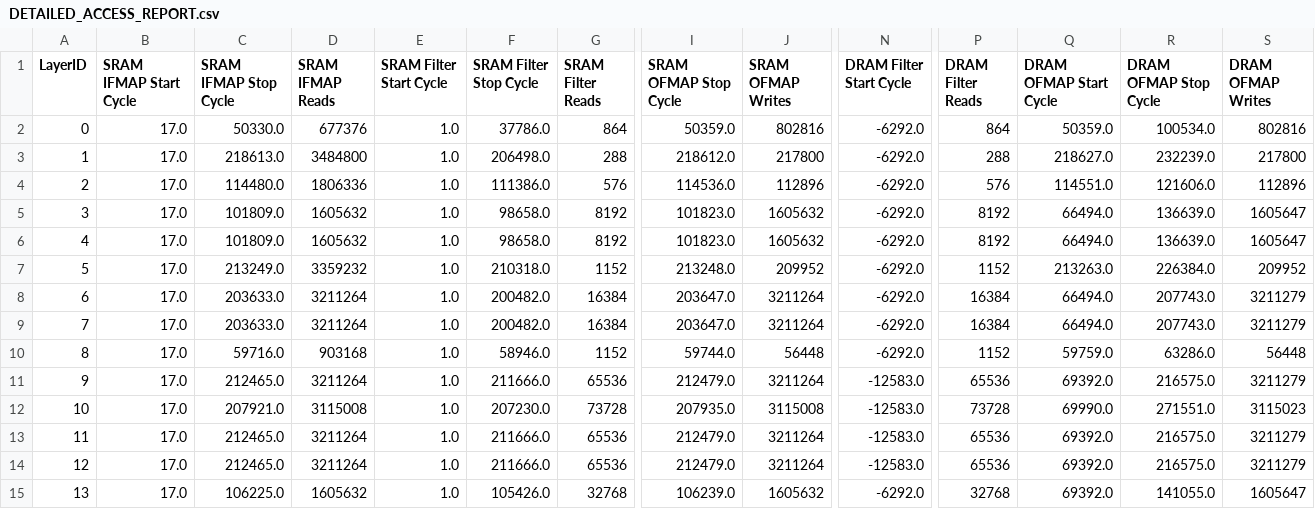
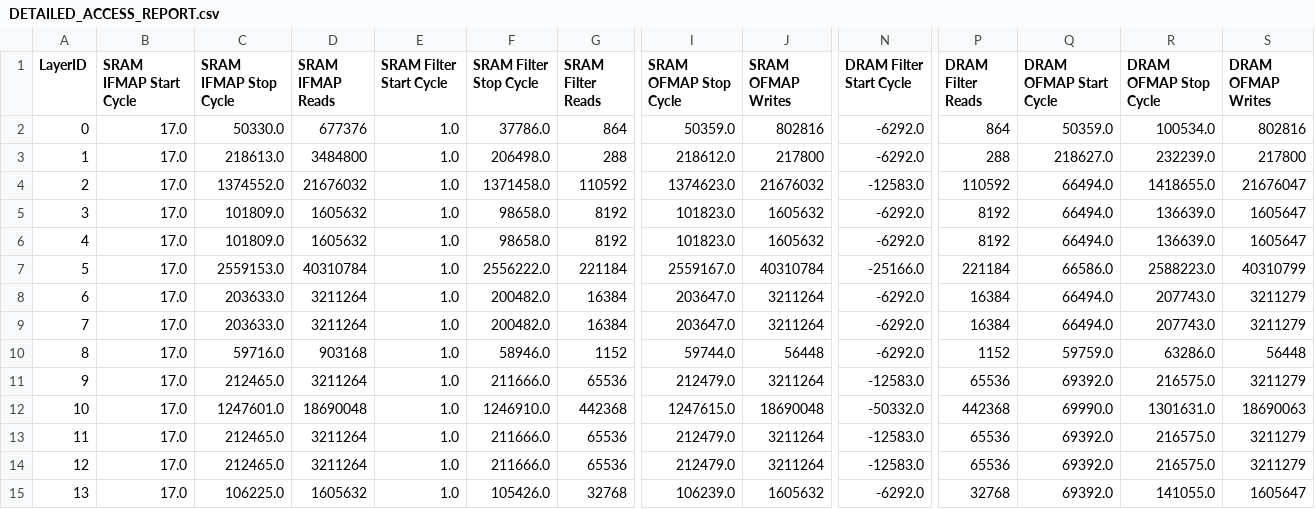
Before and after one commit to abhiramv08/scale-sim-v2, a CSV file: run_output/abhiramnet_config_4_ws/DETAILED_ACCESS_REPORT.csv, drawn as a sheet; only a part is shown, gaps mark what is left out; the diff covers the shown part only; the diff names each change by its address in the sheet, - before the commit and + after, or states it on an @@ line.

```diff
--- a/run_output/abhiramnet_config_4_ws/DETAILED_ACCESS_REPORT.csv
+++ b/run_output/abhiramnet_config_4_ws/DETAILED_ACCESS_REPORT.csv
-C4 (SRAM IFMAP Stop Cycle): 114480.0
+C4 (SRAM IFMAP Stop Cycle): 1374552.0
-D4 (SRAM IFMAP Reads): 1806336
+D4 (SRAM IFMAP Reads): 21676032
-F4 (SRAM Filter Stop Cycle): 111386.0
+F4 (SRAM Filter Stop Cycle): 1371458.0
-G4 (SRAM Filter Reads): 576
+G4 (SRAM Filter Reads): 110592
-I4 (SRAM OFMAP Stop Cycle): 114536.0
+I4 (SRAM OFMAP Stop Cycle): 1374623.0
-J4 (SRAM OFMAP Writes): 112896
+J4 (SRAM OFMAP Writes): 21676032
-N4 (DRAM Filter Start Cycle): -6292.0
+N4 (DRAM Filter Start Cycle): -12583.0
-P4 (DRAM Filter Reads): 576
+P4 (DRAM Filter Reads): 110592
-Q4 (DRAM OFMAP Start Cycle): 114551.0
+Q4 (DRAM OFMAP Start Cycle): 66494.0
-R4 (DRAM OFMAP Stop Cycle): 121606.0
+R4 (DRAM OFMAP Stop Cycle): 1418655.0
-S4 (DRAM OFMAP Writes): 112896
+S4 (DRAM OFMAP Writes): 21676047
-C7 (SRAM IFMAP Stop Cycle): 213249.0
+C7 (SRAM IFMAP Stop Cycle): 2559153.0
-D7 (SRAM IFMAP Reads): 3359232
+D7 (SRAM IFMAP Reads): 40310784
-F7 (SRAM Filter Stop Cycle): 210318.0
+F7 (SRAM Filter Stop Cycle): 2556222.0
-G7 (SRAM Filter Reads): 1152
+G7 (SRAM Filter Reads): 221184
-I7 (SRAM OFMAP Stop Cycle): 213248.0
+I7 (SRAM OFMAP Stop Cycle): 2559167.0
-J7 (SRAM OFMAP Writes): 209952
+J7 (SRAM OFMAP Writes): 40310784
-N7 (DRAM Filter Start Cycle): -6292.0
+N7 (DRAM Filter Start Cycle): -25166.0
-P7 (DRAM Filter Reads): 1152
+P7 (DRAM Filter Reads): 221184
-Q7 (DRAM OFMAP Start Cycle): 213263.0
+Q7 (DRAM OFMAP Start Cycle): 66586.0
-R7 (DRAM OFMAP Stop Cycle): 226384.0
+R7 (DRAM OFMAP Stop Cycle): 2588223.0
-S7 (DRAM OFMAP Writes): 209952
+S7 (DRAM OFMAP Writes): 40310799
-C12 (SRAM IFMAP Stop Cycle): 207921.0
+C12 (SRAM IFMAP Stop Cycle): 1247601.0
-D12 (SRAM IFMAP Reads): 3115008
+D12 (SRAM IFMAP Reads): 18690048
-F12 (SRAM Filter Stop Cycle): 207230.0
+F12 (SRAM Filter Stop Cycle): 1246910.0
-G12 (SRAM Filter Reads): 73728
+G12 (SRAM Filter Reads): 442368
-I12 (SRAM OFMAP Stop Cycle): 207935.0
+I12 (SRAM OFMAP Stop Cycle): 1247615.0
-J12 (SRAM OFMAP Writes): 3115008
+J12 (SRAM OFMAP Writes): 18690048
-N12 (DRAM Filter Start Cycle): -12583.0
+N12 (DRAM Filter Start Cycle): -50332.0
-P12 (DRAM Filter Reads): 73728
+P12 (DRAM Filter Reads): 442368
-R12 (DRAM OFMAP Stop Cycle): 271551.0
+R12 (DRAM OFMAP Stop Cycle): 1301631.0
-S12 (DRAM OFMAP Writes): 3115023
+S12 (DRAM OFMAP Writes): 18690063
```
Also changed, not shown: 110 edited cells elsewhere in this file, run_output/abhiramnet_config_4_os/BANDWIDTH_REPORT.csv, run_output/abhiramnet_config_4_os/COMPUTE_REPORT.csv, 5 other files.
